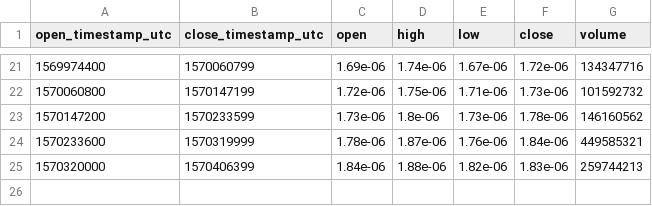
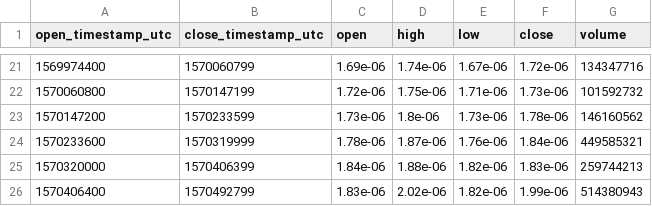
Before and after one commit to cryptobigbro/bitmex-TRXZ19, a CSV file: bitmex-TRXZ19-1d.csv, drawn as a sheet; only a part is shown, gaps mark what is left out.

```diff
--- a/bitmex-TRXZ19-1d.csv
+++ b/bitmex-TRXZ19-1d.csv
@@ -25 +25,2 @@ open_timestamp_utc,close_timestamp_utc,open,high,low,close,volume
 1570320000,1570406399,1.84e-06,1.88e-06,1.82e-06,1.83e-06,259744213
+1570406400,1570492799,1.83e-06,2.02e-06,1.82e-06,1.99e-06,514380943
```
Also changed, not shown: bitmex-TRXZ19-1h.csv, 1 other file.
